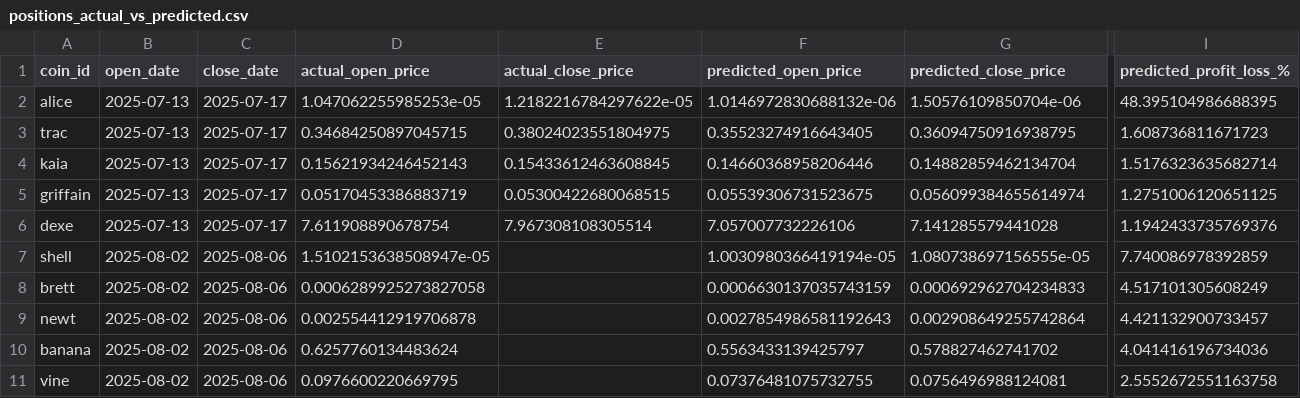
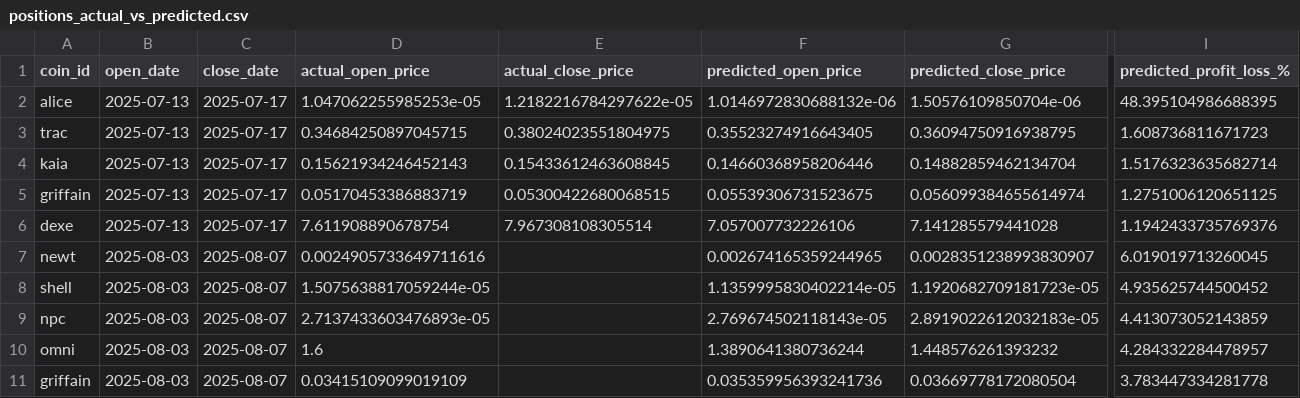
Before and after one commit to tamonashroy/price-prediction-app, a CSV file: positions_actual_vs_predicted.csv, drawn as a sheet; only a part is shown, gaps mark what is left out; removed rows and columns are numbered as before the commit, all else as after; rows hold the shown columns only; the diff names each change by its address in the sheet, - before the commit and + after, or states it on an @@ line.

```diff
--- a/positions_actual_vs_predicted.csv
+++ b/positions_actual_vs_predicted.csv
-row 7: shell | 2025-08-02 | 2025-08-06 | 1.5102153638508947e-05 |  | 1.0030980366419194e-05 | 1.080738697156555e-05 | 7.740086978392859
-row 8: brett | 2025-08-02 | 2025-08-06 | 0.0006289925273827058 |  | 0.0006630137035743159 | 0.000692962704234833 | 4.517101305608249
-B7 (open_date): 2025-08-02
+B7 (open_date): 2025-08-03
-C7 (close_date): 2025-08-06
+C7 (close_date): 2025-08-07
-D7 (actual_open_price): 0.002554412919706878
+D7 (actual_open_price): 0.0024905733649711616
-F7 (predicted_open_price): 0.0027854986581192643
+F7 (predicted_open_price): 0.002674165359244965
-G7 (predicted_close_price): 0.002908649255742864
+G7 (predicted_close_price): 0.0028351238993830907
-I7 (predicted_profit_loss_%): 4.421132900733457
+I7 (predicted_profit_loss_%): 6.019019713260045
-row 10: banana | 2025-08-02 | 2025-08-06 | 0.6257760134483624 |  | 0.5563433139425797 | 0.578827462741702 | 4.041416196734036
-row 11: vine | 2025-08-02 | 2025-08-06 | 0.0976600220669795 |  | 0.07376481075732755 | 0.0756496988124081 | 2.5552672551163758
+row 8: shell | 2025-08-03 | 2025-08-07 | 1.5075638817059244e-05 |  | 1.1359995830402214e-05 | 1.1920682709181723e-05 | 4.935625744500452
+row 9: npc | 2025-08-03 | 2025-08-07 | 2.7137433603476893e-05 |  | 2.769674502118143e-05 | 2.8919022612032183e-05 | 4.413073052143859
+row 10: omni | 2025-08-03 | 2025-08-07 | 1.6 |  | 1.3890641380736244 | 1.448576261393232 | 4.284332284478957
+row 11: griffain | 2025-08-03 | 2025-08-07 | 0.03415109099019109 |  | 0.035359956393241736 | 0.03669778172080504 | 3.783447334281778
```
Also changed, not shown: batch_5day_predictions.csv, batch_last5_actual_vs_predicted.csv, 2 other files.
